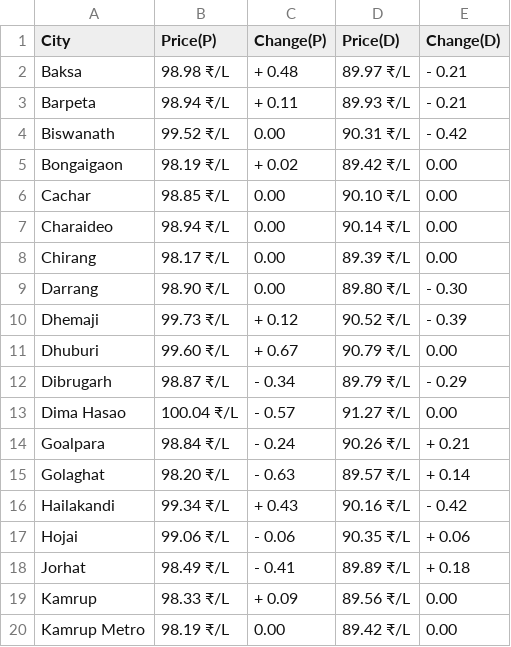
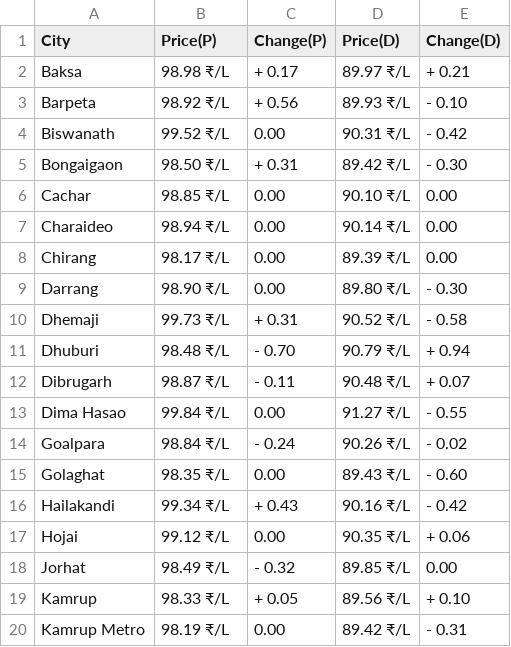
Before and after one commit to Doofenshmirtz-Evil-Incorp/FuelishCLI, a CSV file: assets/Assam.csv, drawn as a sheet; only a part is shown; the diff covers the shown part only.

Commit message:
Data-2025-01-27T02:13:07

```diff
--- a/assets/Assam.csv
+++ b/assets/Assam.csv
@@ -1,6 +1,6 @@
 City,Price(P),Change(P),Price(D),Change(D)
-Baksa,98.98 ₹/L,+ 0.48,89.97 ₹/L,- 0.21
-Barpeta,98.94 ₹/L,+ 0.11,89.93 ₹/L,- 0.21
+Baksa,98.98 ₹/L,+ 0.17,89.97 ₹/L,+ 0.21
+Barpeta,98.92 ₹/L,+ 0.56,89.93 ₹/L,- 0.10
 Biswanath,99.52 ₹/L,  0.00,90.31 ₹/L,- 0.42
-Bongaigaon,98.19 ₹/L,+ 0.02,89.42 ₹/L,  0.00
+Bongaigaon,98.50 ₹/L,+ 0.31,89.42 ₹/L,- 0.30
 Cachar,98.85 ₹/L,  0.00,90.10 ₹/L,  0.00
@@ -9,12 +9,12 @@ Chirang,98.17 ₹/L,  0.00,89.39 ₹/L,  0.00
 Darrang,98.90 ₹/L,  0.00,89.80 ₹/L,- 0.30
-Dhemaji,99.73 ₹/L,+ 0.12,90.52 ₹/L,- 0.39
-Dhuburi,99.60 ₹/L,+ 0.67,90.79 ₹/L,  0.00
-Dibrugarh,98.87 ₹/L,- 0.34,89.79 ₹/L,- 0.29
-Dima Hasao,100.04 ₹/L,- 0.57,91.27 ₹/L,  0.00
-Goalpara,98.84 ₹/L,- 0.24,90.26 ₹/L,+ 0.21
-Golaghat,98.20 ₹/L,- 0.63,89.57 ₹/L,+ 0.14
+Dhemaji,99.73 ₹/L,+ 0.31,90.52 ₹/L,- 0.58
+Dhuburi,98.48 ₹/L,- 0.70,90.79 ₹/L,+ 0.94
+Dibrugarh,98.87 ₹/L,- 0.11,90.48 ₹/L,+ 0.07
+Dima Hasao,99.84 ₹/L,  0.00,91.27 ₹/L,- 0.55
+Goalpara,98.84 ₹/L,- 0.24,90.26 ₹/L,- 0.02
+Golaghat,98.35 ₹/L,  0.00,89.43 ₹/L,- 0.60
 Hailakandi,99.34 ₹/L,+ 0.43,90.16 ₹/L,- 0.42
-Hojai,99.06 ₹/L,- 0.06,90.35 ₹/L,+ 0.06
-Jorhat,98.49 ₹/L,- 0.41,89.89 ₹/L,+ 0.18
-Kamrup,98.33 ₹/L,+ 0.09,89.56 ₹/L,  0.00
-Kamrup Metro,98.19 ₹/L,  0.00,89.42 ₹/L,  0.00
+Hojai,99.12 ₹/L,  0.00,90.35 ₹/L,+ 0.06
+Jorhat,98.49 ₹/L,- 0.32,89.85 ₹/L,  0.00
+Kamrup,98.33 ₹/L,+ 0.05,89.56 ₹/L,+ 0.10
+Kamrup Metro,98.19 ₹/L,  0.00,89.42 ₹/L,- 0.31
```
Also changed, not shown: 26 edited cells elsewhere in this file, assets/Bihar.csv, assets/Gujarat.csv, 19 other files.
